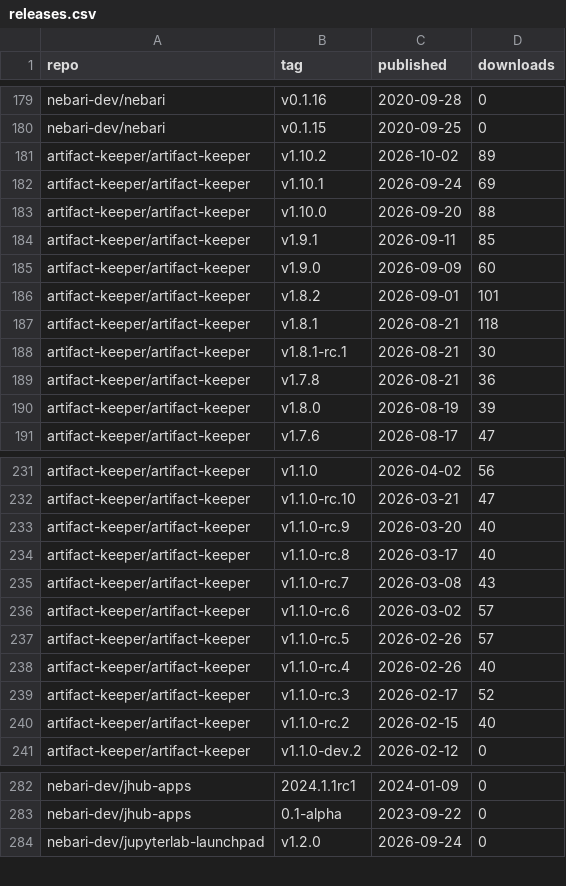
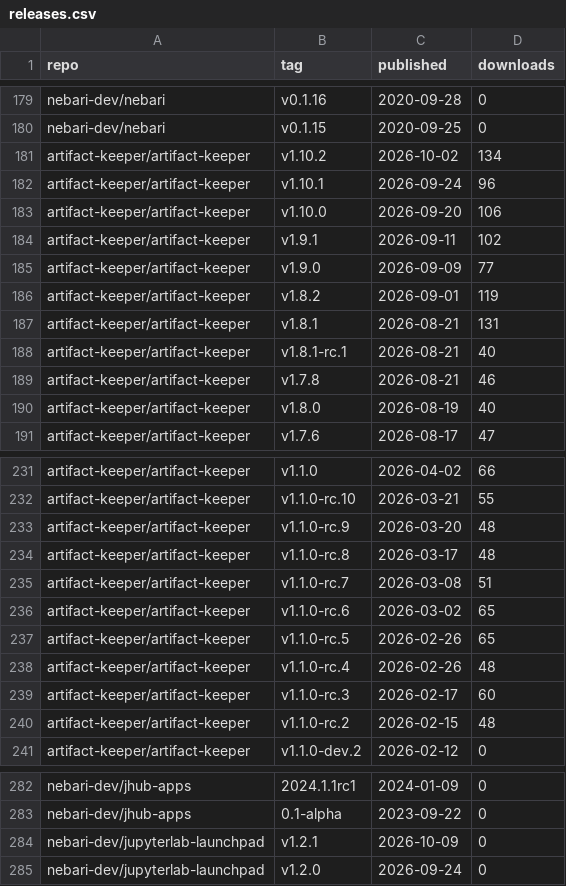
Before and after one commit to khuyentran1401/oss-metrics, a CSV file: data/releases.csv, drawn as a sheet; only a part is shown, gaps mark what is left out; the diff covers the shown part only; the diff names each change by its address in the sheet, - before the commit and + after, or states it on an @@ line.

```diff
--- a/data/releases.csv
+++ b/data/releases.csv
-D181 (downloads): 89
+D181 (downloads): 134
-D182 (downloads): 69
+D182 (downloads): 96
-D183 (downloads): 88
+D183 (downloads): 106
-D184 (downloads): 85
+D184 (downloads): 102
-D185 (downloads): 60
+D185 (downloads): 77
-D186 (downloads): 101
+D186 (downloads): 119
-D187 (downloads): 118
+D187 (downloads): 131
-D188 (downloads): 30
+D188 (downloads): 40
-D189 (downloads): 36
+D189 (downloads): 46
-D190 (downloads): 39
+D190 (downloads): 40
-D231 (downloads): 56
+D231 (downloads): 66
-D232 (downloads): 47
+D232 (downloads): 55
-D233:D234 (downloads): 40
+D233:D234 (downloads): 48
-D235 (downloads): 43
+D235 (downloads): 51
-D236:D237 (downloads): 57
+D236:D237 (downloads): 65
-D238 (downloads): 40
+D238 (downloads): 48
-D239 (downloads): 52
+D239 (downloads): 60
-D240 (downloads): 40
+D240 (downloads): 48
+row 284: nebari-dev/jupyterlab-launchpad | v1.2.1 | 2026-10-09 | 0
```
Also changed, not shown: 34 edited cells elsewhere in this file, data/conda_downloads.csv, data/container_pulls.csv, 3 other files.
